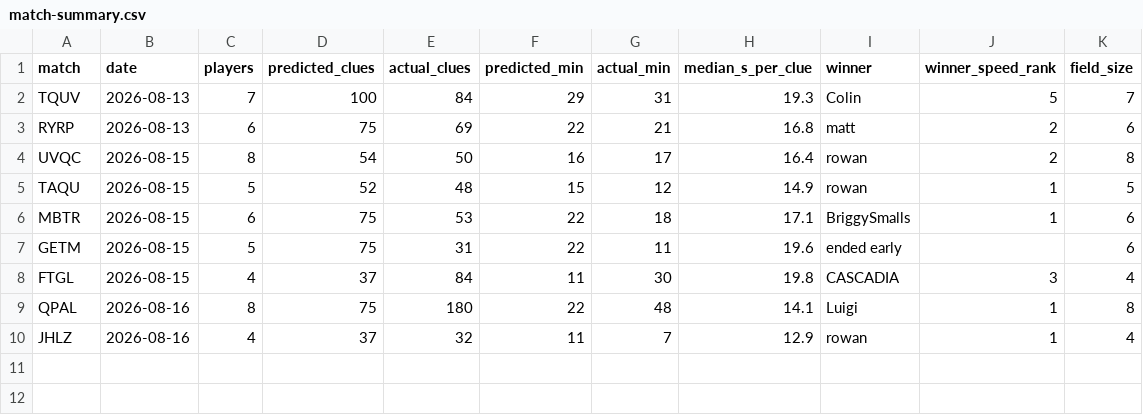
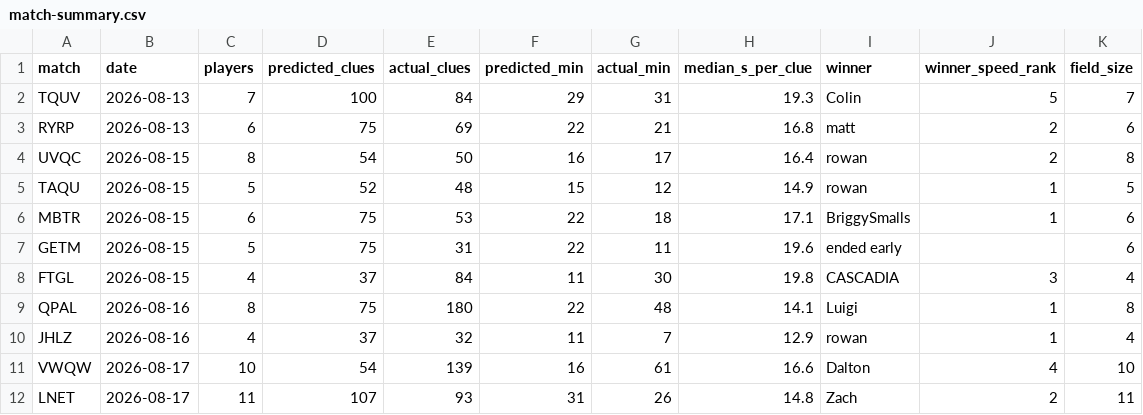
Before and after one commit to davidcmaybury-wq/j-Royal-rumble, a CSV file: docs/analysis/match-summary.csv, drawn as a sheet.

```diff
--- a/docs/analysis/match-summary.csv
+++ b/docs/analysis/match-summary.csv
@@ -10 +10,3 @@ QPAL,2026-08-16,8,75,180,22,48,14.1,Luigi,1,8
 JHLZ,2026-08-16,4,37,32,11,7,12.9,rowan,1,4
+VWQW,2026-08-17,10,54,139,16,61,16.6,Dalton,4,10
+LNET,2026-08-17,11,107,93,31,26,14.8,Zach,2,11
```
Also changed, not shown: 4 other files.
